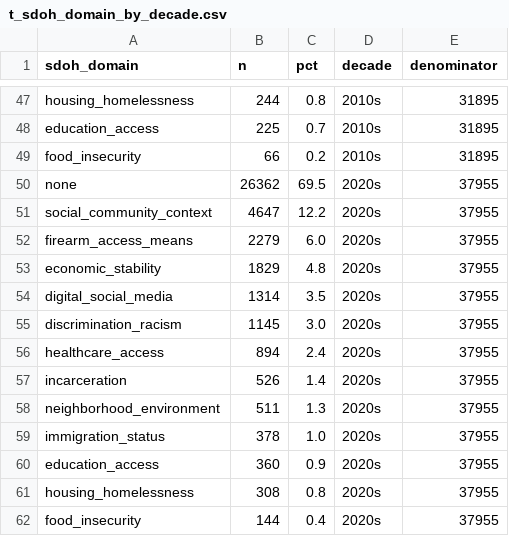
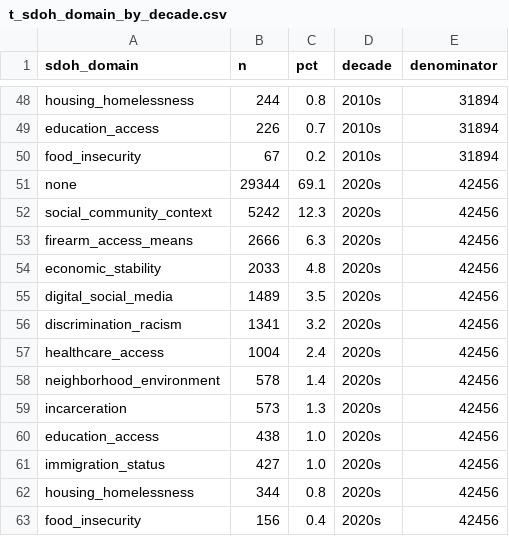
Before and after one commit to yunyu118/suicide-research-evidence-database, a CSV file: data/processed/tables/t_sdoh_domain_by_decade.csv, drawn as a sheet; only a part is shown, gaps mark what is left out; removed rows and columns are numbered as before the commit, all else as after; the diff covers the shown part only; the diff names each change by its address in the sheet, - before the commit and + after, or states it on an @@ line.

```diff
--- a/data/processed/tables/t_sdoh_domain_by_decade.csv
+++ b/data/processed/tables/t_sdoh_domain_by_decade.csv
-E48:E50 (denominator): 31895
+E48:E50 (denominator): 31894
-B49 (n): 225
+B49 (n): 226
-B50 (n): 66
+B50 (n): 67
-B51 (n): 26362
+B51 (n): 29344
-C51 (pct): 69.5
+C51 (pct): 69.1
-E51:E57 (denominator): 37955
+E51:E57 (denominator): 42456
-B52 (n): 4647
+B52 (n): 5242
-C52 (pct): 12.2
+C52 (pct): 12.3
-B53 (n): 2279
+B53 (n): 2666
-C53 (pct): 6.0
+C53 (pct): 6.3
-B54 (n): 1829
+B54 (n): 2033
-B55 (n): 1314
+B55 (n): 1489
-B56 (n): 1145
+B56 (n): 1341
-C56 (pct): 3.0
+C56 (pct): 3.2
-B57 (n): 894
+B57 (n): 1004
-row 57: incarceration | 526 | 1.4 | 2020s | 37955
-B58 (n): 511
+B58 (n): 578
-C58 (pct): 1.3
+C58 (pct): 1.4
-E58 (denominator): 37955
+E58 (denominator): 42456
+row 59: incarceration | 573 | 1.3 | 2020s | 42456
+row 60: education_access | 438 | 1.0 | 2020s | 42456
-B61 (n): 378
+B61 (n): 427
-E61 (denominator): 37955
+E61 (denominator): 42456
-row 60: education_access | 360 | 0.9 | 2020s | 37955
-B62 (n): 308
+B62 (n): 344
-E62:E63 (denominator): 37955
+E62:E63 (denominator): 42456
-B63 (n): 144
+B63 (n): 156
```
Also changed, not shown: 4 added rows, 3 removed rows and 84 edited cells elsewhere in this file, data/processed/tables/t_citations_by_journal.csv, data/processed/tables/t_collaboration_by_year.csv, 49 other files.
